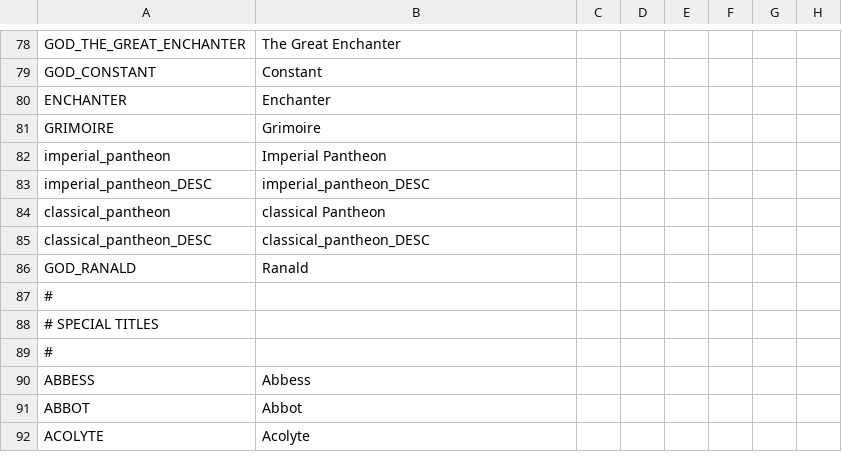
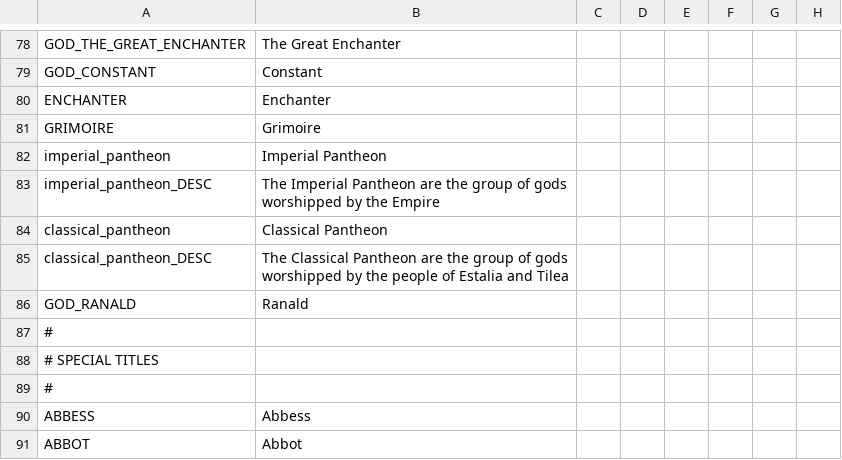
Before and after one commit to Hexenstag-Team/CK2-Hexenstag-Dev, a CSV file: localisation/00_common_religion_cultural.csv, drawn as a sheet; only a part is shown, gaps mark what is left out; the shorter side is filled out with more unchanged rows; the diff names each change by its address in the sheet, - before the commit and + after, or states it on an @@ line.

```diff
--- a/localisation/00_common_religion_cultural.csv
+++ b/localisation/00_common_religion_cultural.csv
-B83: imperial_pantheon_DESC
+B83: The Imperial Pantheon are the group of gods worshipped by the Empire
-B84: classical Pantheon
+B84: Classical Pantheon
-B85: classical_pantheon_DESC
+B85: The Classical Pantheon are the group of gods worshipped by the people of Estalia and Tilea
```
Also changed, not shown: localisation/00_wh_cb_types.csv, 8 other files.
